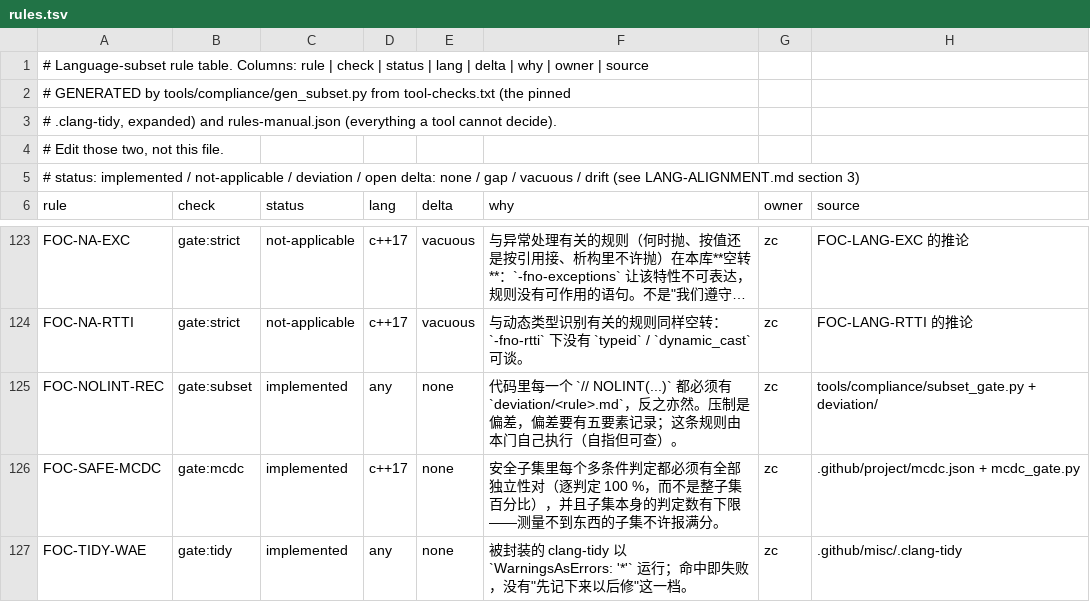
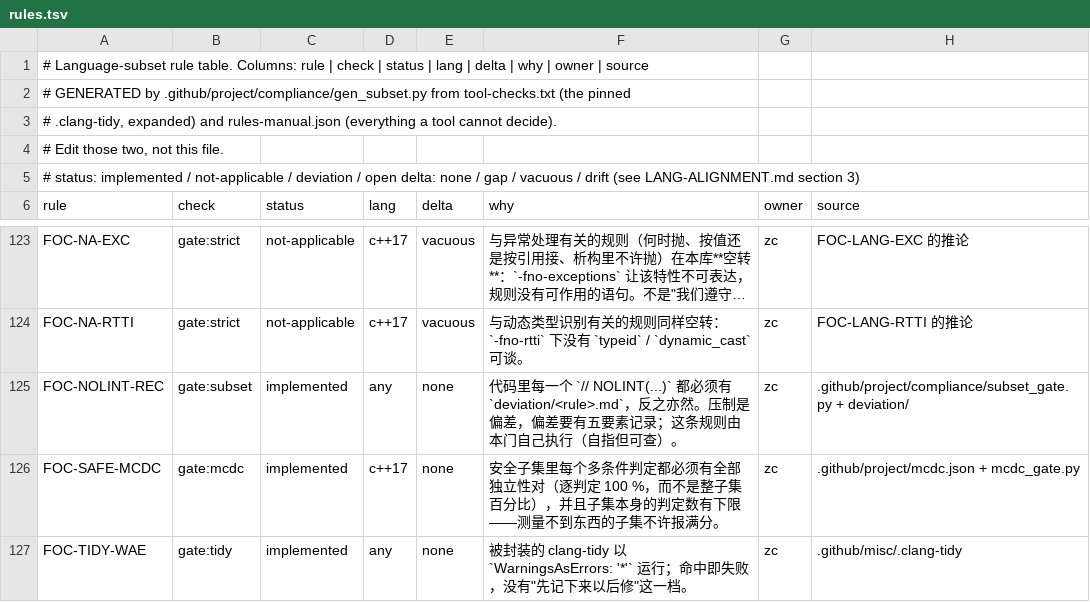
Before and after one commit to zc0718/foc, a TSV file: .github/project/compliance/rules.tsv (was tools/compliance/rules.tsv), drawn as a sheet; only a part is shown, gaps mark what is left out; long unchanged cells end in …; the diff names each change by its address in the sheet, - before the commit and + after, or states it on an @@ line.

Commit message:
chore(quality): view a header by its language, and move project tooling under .github
Two things the last round left open.

**By language, not by directory.** `enforce` now compiles `.c`/`.h` only as C and
`.cpp`/`.hpp` only as C++. That was the scoping decision restated the way the
infrastructure layer already states it (`C_SUFFIXES = ('.c', '.h')` in
`.github/misc/gates.py`), and the measurement that settled it: `foc_api.h` under
the C++ view reports 18 diagnostics against 1 under C, and 17 of the 18 are C++
rules on C code -- `use-enum-class` 10 (C11 has no `enum class`),
`avoid-c-arrays` 7 (C has no `std::array`) -- while the two families this gate
enforces add nothing in either view. The previous change had it both ways.

The directory proxy is gone, which is the point: `.h` under `src/` and `.h` under
`include/` are now treated the same way, because the rule is about the language
and not about which folder the file happens to sit in.

**`tools/` moved into `.github/project/`.** The template keeps its own tooling
under `.github/misc/` and this project's gates under `.github/project/`; a root
`tools/` was neither. `compliance/` (the rule table, the deviation permits, the
two generators) and `docvoice/` (the accretion measurement) now sit beside the
gates that use them. `ROOT` in the three moved scripts is one level deeper and
carries an assert, so a wrong root fails loudly instead of reading the wrong
tree. Every reference moved with them: the gate dispatch in `gates.py`, the
deviation directory in `enforce_gate.py`, the generated header in `rules.tsv`,
the prose in `README.md` and `docs/sphinx/source/compliance.rst`, the usage lines
in each script's own docstring.

**Zero changes to the fcpp v0.3.4 infrastructure layer**, and now that is checked
rather than asserted: `scaffold` compares 33 upstream files byte for byte and
passes, and none of them appear in this diff. The `.clang-tidy` folded-scalar bug
is still upstream's; the project covers the gap with `enforce` instead of forking
a pinned file, and the compiled-in language rule comes from
`.github/misc/gates.py`'s own `C_SUFFIXES` rather than being re-derived here.

857/857 cases, 26 project gates, `format`, `docfmt`, `tidy`, `guard`.

```diff
--- a/tools/compliance/rules.tsv
+++ b/.github/project/compliance/rules.tsv
-A2 (rule): …GENERATED by tools/compliance/gen_subset.py from tool-checks.txt…
+A2 (rule): …GENERATED by .github/project/compliance/gen_subset.py from tool-checks.txt…
-H125 (source): tools/compliance/subset_gate.py + deviation/
+H125 (source): .github/project/compliance/subset_gate.py + deviation/
```
Also changed, not shown: 18 other files.
